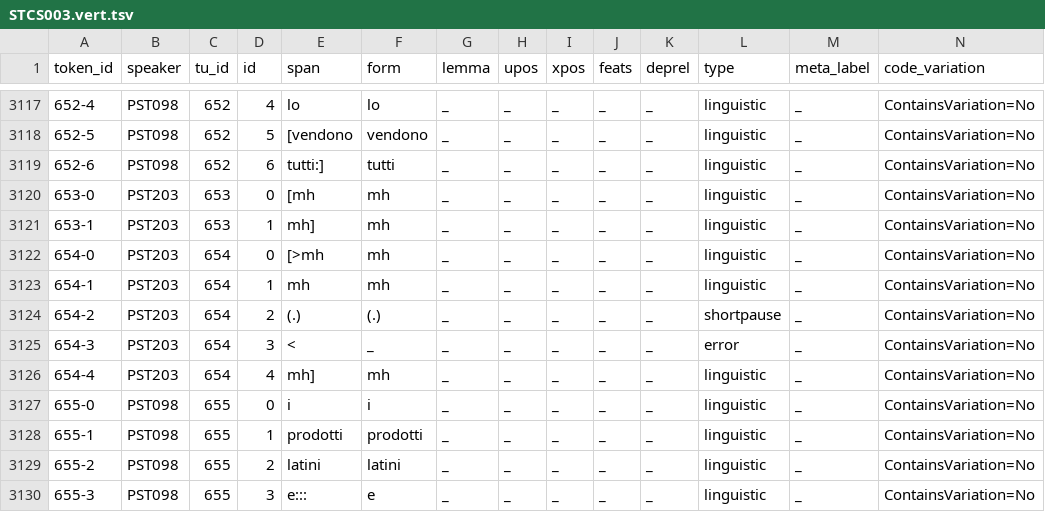
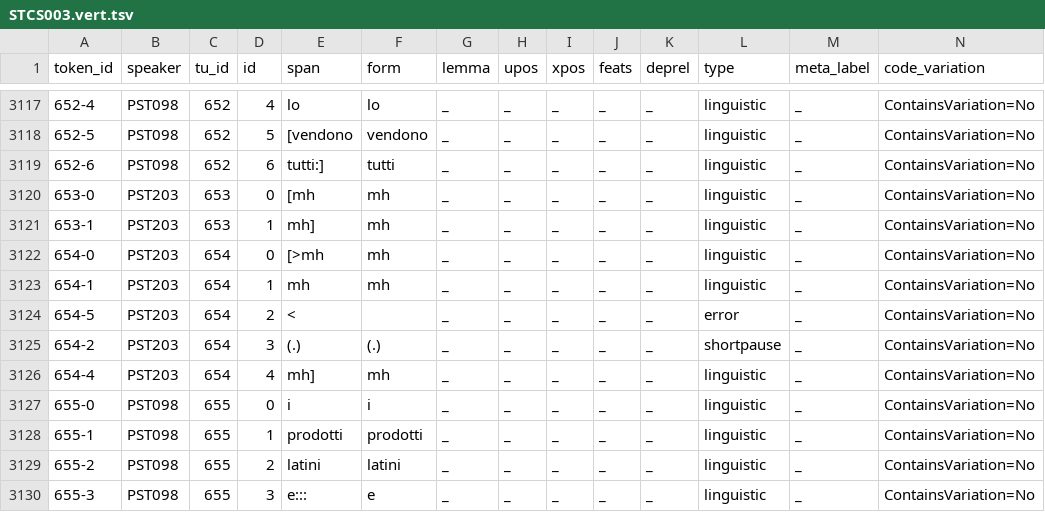
Before and after one commit to KIParla/Stra-ParlaTO, a TSV file: tsv/STCS003.vert.tsv, drawn as a sheet; only a part is shown, gaps mark what is left out; removed rows and columns are numbered as before the commit, all else as after; rows hold the shown columns only; the diff names each change by its address in the sheet, - before the commit and + after, or states it on an @@ line.

```diff
--- a/tsv/STCS003.vert.tsv
+++ b/tsv/STCS003.vert.tsv
+row 3124: 654-5 | PST203 | 654 | 2 | < |  | _ | _ | _ | _ | _ | error | _ | ContainsVariation=No
-D3125 (id): 2
+D3125 (id): 3
-row 3125: 654-3 | PST203 | 654 | 3 | < | _ | _ | _ | _ | _ | _ | error | _ | ContainsVariation=No
```
Also changed, not shown: 1 other file.
